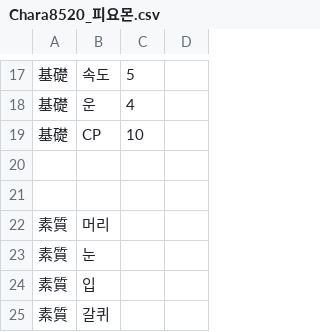
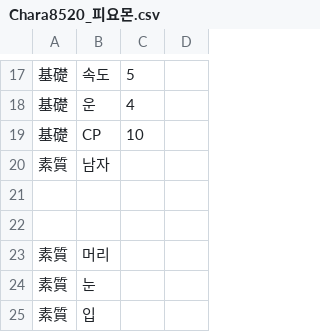
Before and after one commit to GhoulAdmiral/DigiMegaten, a CSV file: CSV/CUSTOM/惡魔/DIGIMON/Chara8520_피요몬.csv, drawn as a sheet; only a part is shown, gaps mark what is left out; the shorter side is filled out with more unchanged rows.

Commit message:
Update Chara8520_피요몬.csv

```diff
--- a/CSV/CUSTOM/惡魔/DIGIMON/Chara8520_피요몬.csv
+++ b/CSV/CUSTOM/惡魔/DIGIMON/Chara8520_피요몬.csv
@@ -19,2 +19,3 @@
 基礎,CP,10
+素質,남자
 
```
